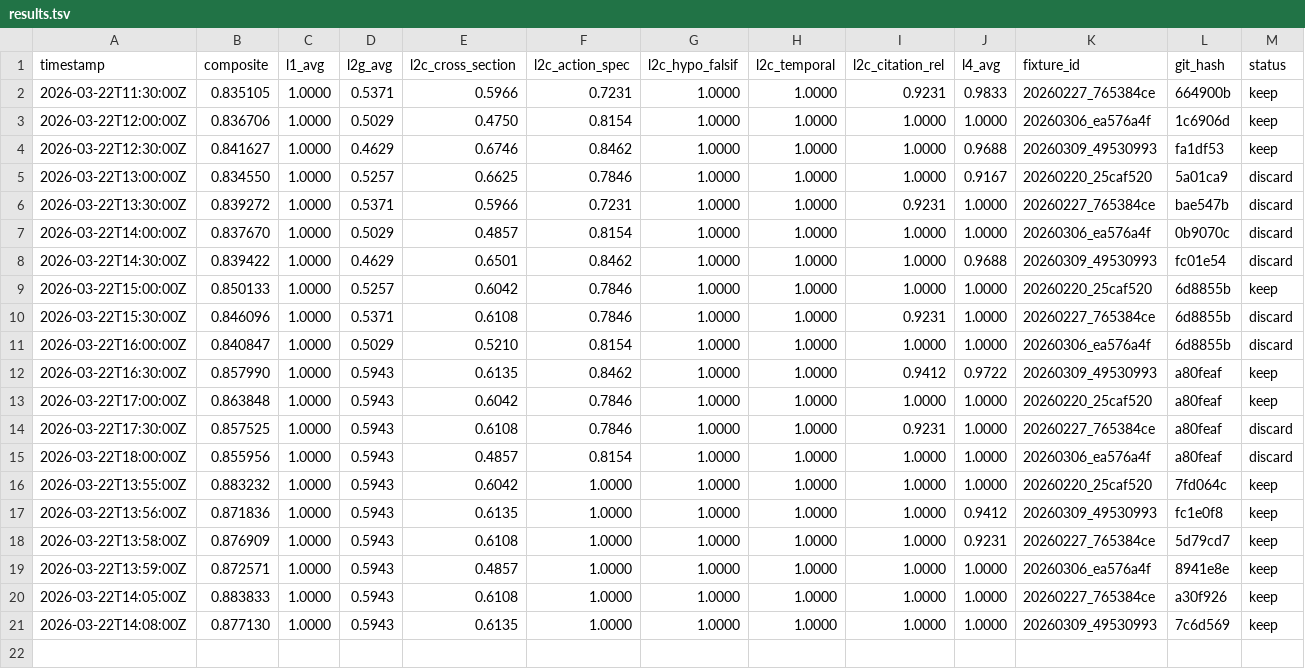
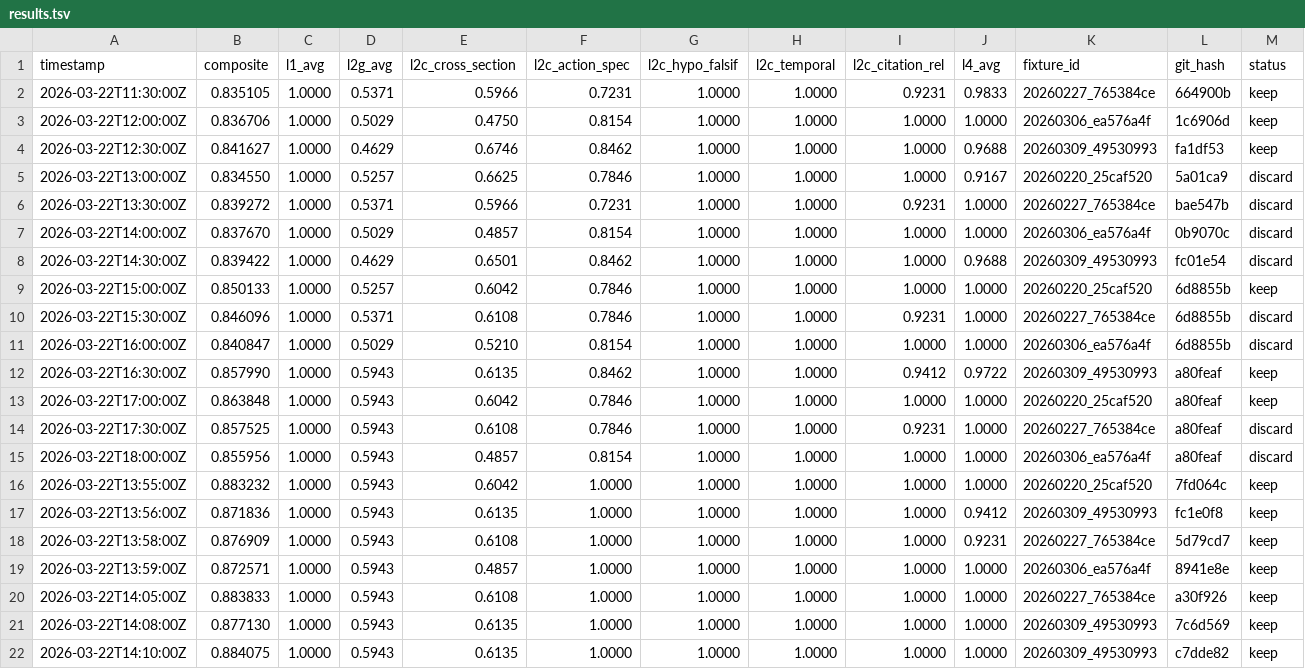
Before and after one commit to sosreader/seo-knowledge-insight, a TSV file: autoresearch/meeting-prep/results.tsv, drawn as a sheet; only a part is shown; rows hold the shown columns only; the diff names each change by its address in the sheet, - before the commit and + after, or states it on an @@ line.

Commit message:
feat: round 21 keep — 20260309 date_freshness 1.0, composite 0.884

```diff
--- a/autoresearch/meeting-prep/results.tsv
+++ b/autoresearch/meeting-prep/results.tsv
+row 22: 2026-03-22T14:10:00Z | 0.884075 | 1.0000 | 0.5943 | 0.6135 | 1.0000 | 1.0000 | 1.0000 | 1.0000 | 1.0000 | 20260309_49530993 | c7dde82 | keep
```
Also changed, not shown: 1 other file.
